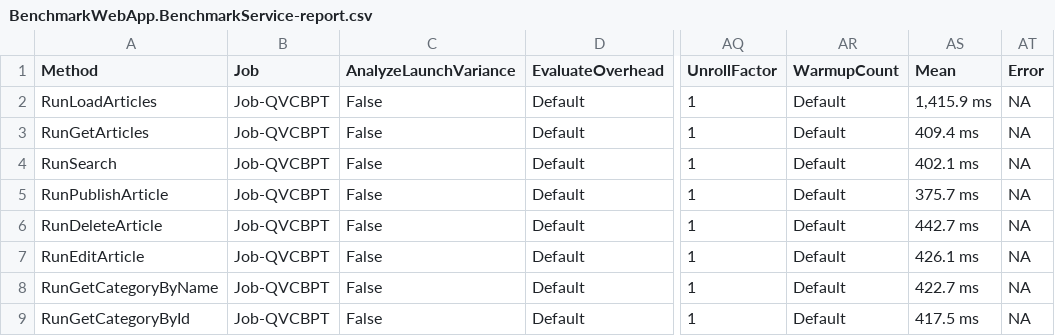
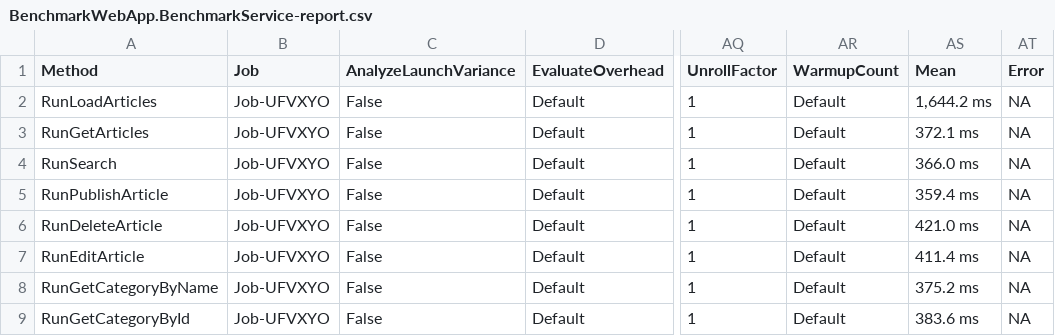
Before and after one commit to konamichi/Graduate_work, a CSV file: Benchmark/BenchmarkDotNet.Artifacts/results/BenchmarkWebApp.BenchmarkService-report.csv, drawn as a sheet; only a part is shown, gaps mark what is left out; the diff names each change by its address in the sheet, - before the commit and + after, or states it on an @@ line.

```diff
--- a/Benchmark/BenchmarkDotNet.Artifacts/results/BenchmarkWebApp.BenchmarkService-report.csv
+++ b/Benchmark/BenchmarkDotNet.Artifacts/results/BenchmarkWebApp.BenchmarkService-report.csv
-B2:B9 (Job): Job-QVCBPT
+B2:B9 (Job): Job-UFVXYO
-AS2 (Mean): 1,415.9 ms
+AS2 (Mean): 1,644.2 ms
-AS3 (Mean): 409.4 ms
+AS3 (Mean): 372.1 ms
-AS4 (Mean): 402.1 ms
+AS4 (Mean): 366.0 ms
-AS5 (Mean): 375.7 ms
+AS5 (Mean): 359.4 ms
-AS6 (Mean): 442.7 ms
+AS6 (Mean): 421.0 ms
-AS7 (Mean): 426.1 ms
+AS7 (Mean): 411.4 ms
-AS8 (Mean): 422.7 ms
+AS8 (Mean): 375.2 ms
-AS9 (Mean): 417.5 ms
+AS9 (Mean): 383.6 ms
```
Also changed, not shown: 37 other files.
